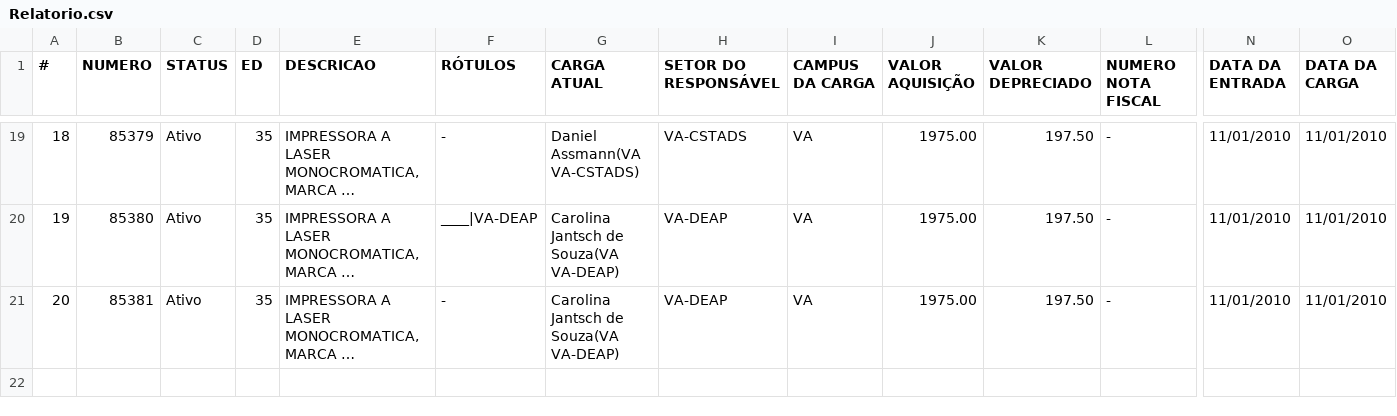
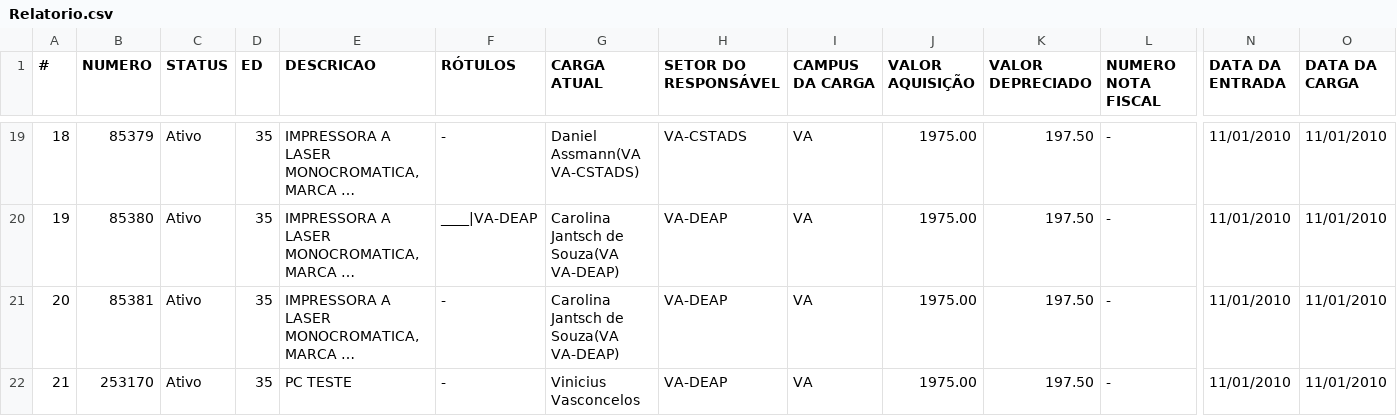
Before and after one commit to mvmvasconcelos/controle-patrimonio, a CSV file: docs/Relatorio.csv, drawn as a sheet; only a part is shown, gaps mark what is left out; long unchanged cells end in …; rows hold the shown columns only; the diff names each change by its address in the sheet, - before the commit and + after, or states it on an @@ line.

```diff
--- a/docs/Relatorio.csv
+++ b/docs/Relatorio.csv
+row 22: 21 | 253170 | Ativo | 35 | PC TESTE | - | Vinicius Vasconcelos | VA-DEAP | VA | 1975.00 | 197.50 | - | 11/01/2010 | 11/01/2010
```
Also changed, not shown: 42 other files.
